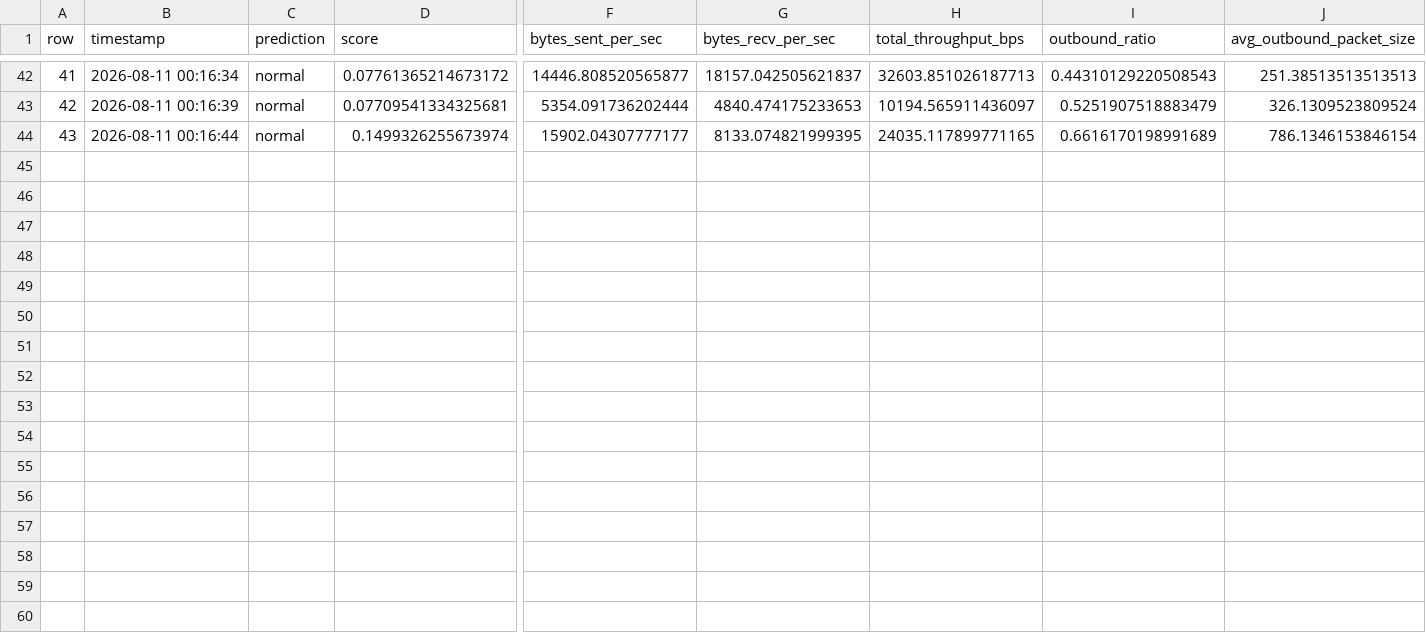
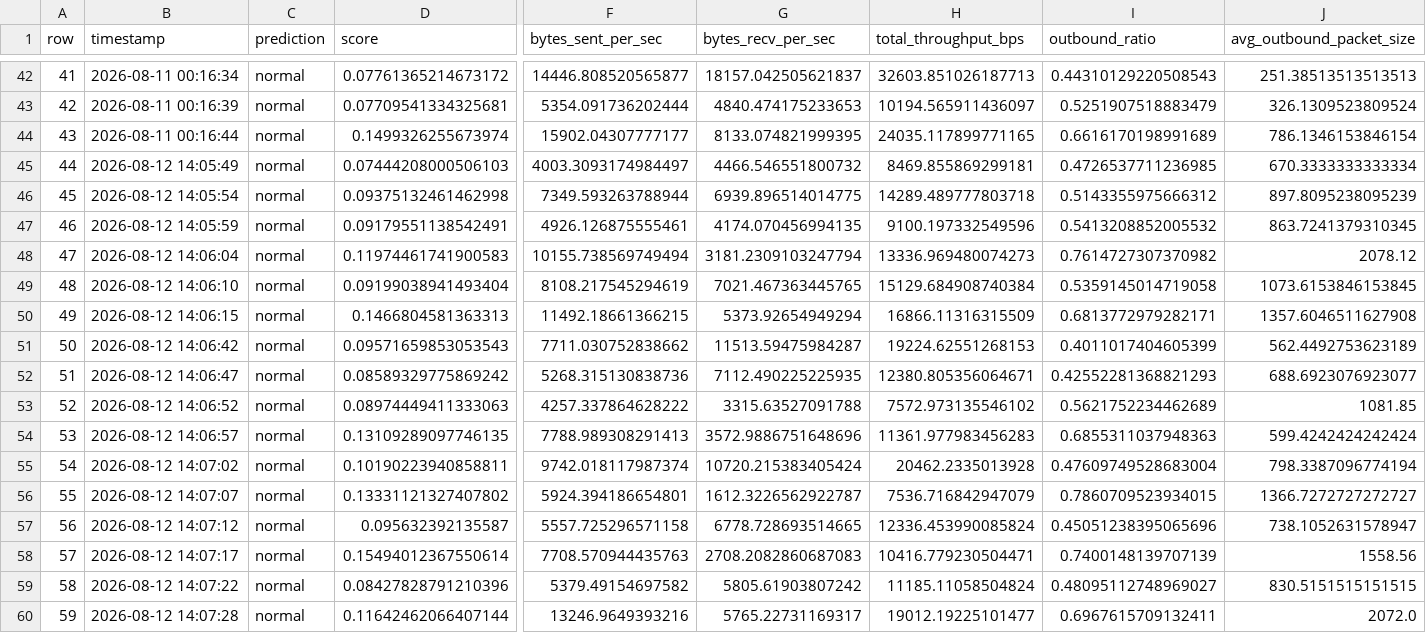
Before and after one commit to ashfaaqrifath/Project-Sentry, a CSV file: network usage/anomaly_detection.csv, drawn as a sheet; only a part is shown, gaps mark what is left out; rows hold the shown columns only; the diff names each change by its address in the sheet, - before the commit and + after, or states it on an @@ line.

```diff
--- a/network usage/anomaly_detection.csv
+++ b/network usage/anomaly_detection.csv
+row 45: 44 | 2026-08-12 14:05:49 | normal | 0.07444208000506103 | 4003.3093174984497 | 4466.546551800732 | 8469.855869299181 | 0.4726537711236985 | 670.3333333333334
+row 46: 45 | 2026-08-12 14:05:54 | normal | 0.09375132461462998 | 7349.593263788944 | 6939.896514014775 | 14289.489777803718 | 0.5143355975666312 | 897.8095238095239
+row 47: 46 | 2026-08-12 14:05:59 | normal | 0.09179551138542491 | 4926.126875555461 | 4174.070456994135 | 9100.197332549596 | 0.5413208852005532 | 863.7241379310345
+row 48: 47 | 2026-08-12 14:06:04 | normal | 0.11974461741900583 | 10155.738569749494 | 3181.2309103247794 | 13336.969480074273 | 0.7614727307370982 | 2078.12
+row 49: 48 | 2026-08-12 14:06:10 | normal | 0.09199038941493404 | 8108.217545294619 | 7021.467363445765 | 15129.684908740384 | 0.5359145014719058 | 1073.6153846153845
+row 50: 49 | 2026-08-12 14:06:15 | normal | 0.1466804581363313 | 11492.18661366215 | 5373.92654949294 | 16866.11316315509 | 0.6813772979282171 | 1357.6046511627908
+row 51: 50 | 2026-08-12 14:06:42 | normal | 0.09571659853053543 | 7711.030752838662 | 11513.59475984287 | 19224.62551268153 | 0.4011017404605399 | 562.4492753623189
+row 52: 51 | 2026-08-12 14:06:47 | normal | 0.08589329775869242 | 5268.315130838736 | 7112.490225225935 | 12380.805356064671 | 0.42552281368821293 | 688.6923076923077
+row 53: 52 | 2026-08-12 14:06:52 | normal | 0.08974449411333063 | 4257.337864628222 | 3315.63527091788 | 7572.973135546102 | 0.5621752234462689 | 1081.85
+row 54: 53 | 2026-08-12 14:06:57 | normal | 0.13109289097746135 | 7788.989308291413 | 3572.9886751648696 | 11361.977983456283 | 0.6855311037948363 | 599.4242424242424
+row 55: 54 | 2026-08-12 14:07:02 | normal | 0.10190223940858811 | 9742.018117987374 | 10720.215383405424 | 20462.2335013928 | 0.47609749528683004 | 798.3387096774194
+row 56: 55 | 2026-08-12 14:07:07 | normal | 0.13331121327407802 | 5924.394186654801 | 1612.3226562922787 | 7536.716842947079 | 0.7860709523934015 | 1366.7272727272727
+row 57: 56 | 2026-08-12 14:07:12 | normal | 0.095632392135587 | 5557.725296571158 | 6778.728693514665 | 12336.453990085824 | 0.45051238395065696 | 738.1052631578947
+row 58: 57 | 2026-08-12 14:07:17 | normal | 0.15494012367550614 | 7708.570944435763 | 2708.2082860687083 | 10416.779230504471 | 0.7400148139707139 | 1558.56
+row 59: 58 | 2026-08-12 14:07:22 | normal | 0.08427828791210396 | 5379.49154697582 | 5805.61903807242 | 11185.11058504824 | 0.48095112748969027 | 830.5151515151515
+row 60: 59 | 2026-08-12 14:07:28 | normal | 0.11642462066407144 | 13246.9649393216 | 5765.22731169317 | 19012.19225101477 | 0.6967615709132411 | 2072.0
```
Also changed, not shown: mouse dynamics/anomaly_detection.csv, 12 other files.
